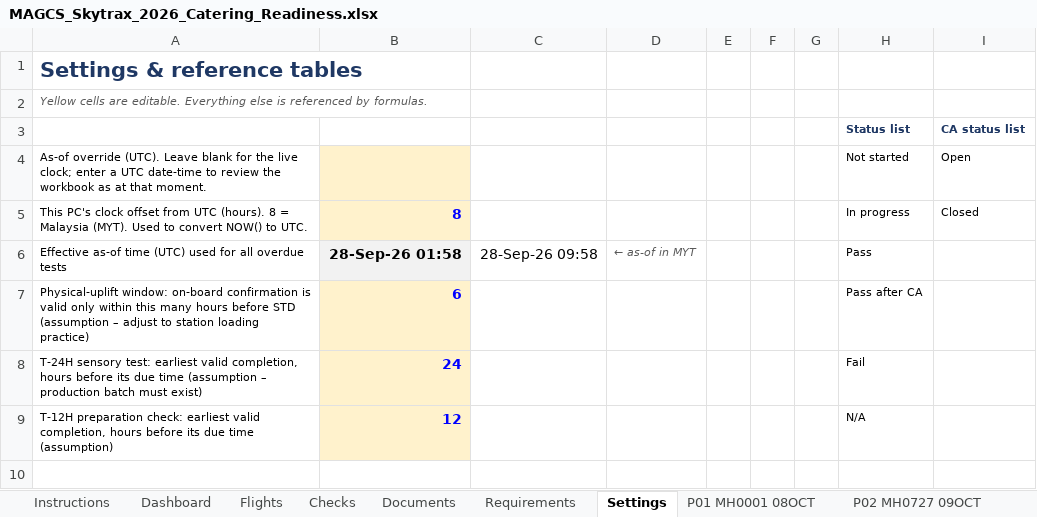
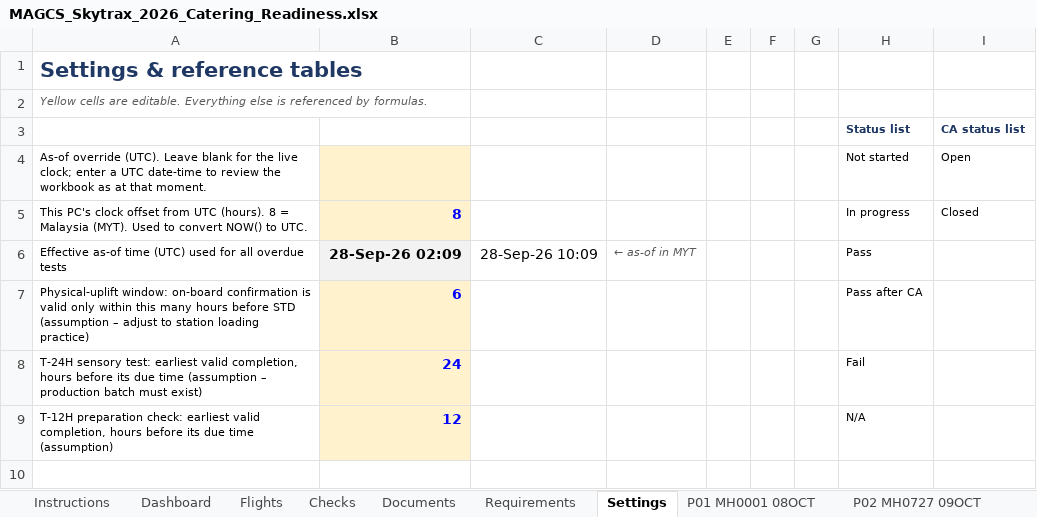
Before and after one commit to fluffyufi/skytrax-checklist, an Excel workbook: output/MAGCS_Skytrax_2026_Catering_Readiness.xlsx, sheet Settings, drawn as a sheet; only a part is shown; values as stored, in another font and other column widths than the file's, no borders; the diff names each change by its address in the sheet, - before the commit and + after, or states it on an @@ line.

```diff
--- a/output/MAGCS_Skytrax_2026_Catering_Readiness.xlsx (sheet Settings)
+++ b/output/MAGCS_Skytrax_2026_Catering_Readiness.xlsx (sheet Settings)
-B6: 28-Sep-26 01:58
+B6: 28-Sep-26 02:09
-C6: 28-Sep-26 09:58
+C6: 28-Sep-26 10:09
```
Also changed, not shown: sheet Checks, sheet P07 MH0003 09OCT, sheet P06 MH0002 15OCT, sheet P22 MH0002 30OCT, sheet P04 MH0088 10OCT, sheet P12 MH0139 12OCT, 22 more sheets, formulas that keep their value, hidden cells, 6 other files.
